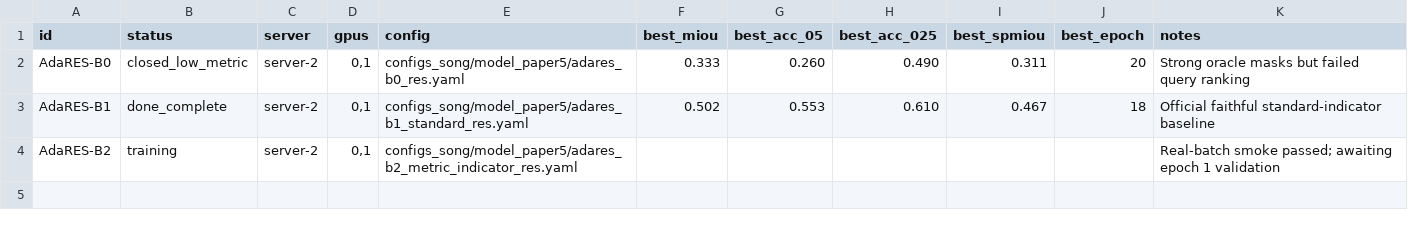
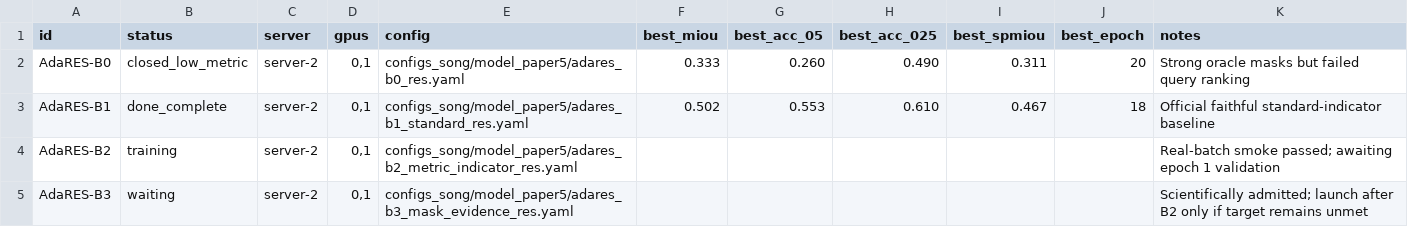
Before and after one commit to songchuanle-1/AdaRES_project, a CSV file: pipeline/experiments.csv, drawn as a sheet; the diff names each change by its address in the sheet, - before the commit and + after, or states it on an @@ line.

```diff
--- a/pipeline/experiments.csv
+++ b/pipeline/experiments.csv
+row 5: AdaRES-B3 | waiting | server-2 | 0,1 | configs_song/model_paper5/adares_b3_mask_evidence_res.yaml |  |  |  |  |  | Scientifically admitted; launch after B2 only if target remains unmet
```
Also changed, not shown: 8 other files.
